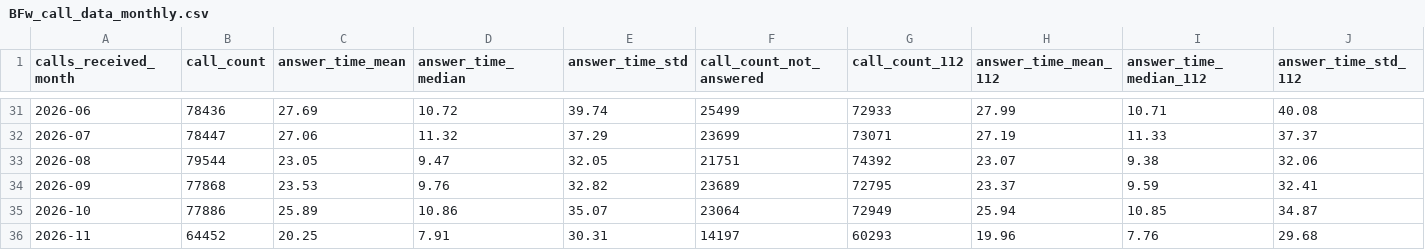
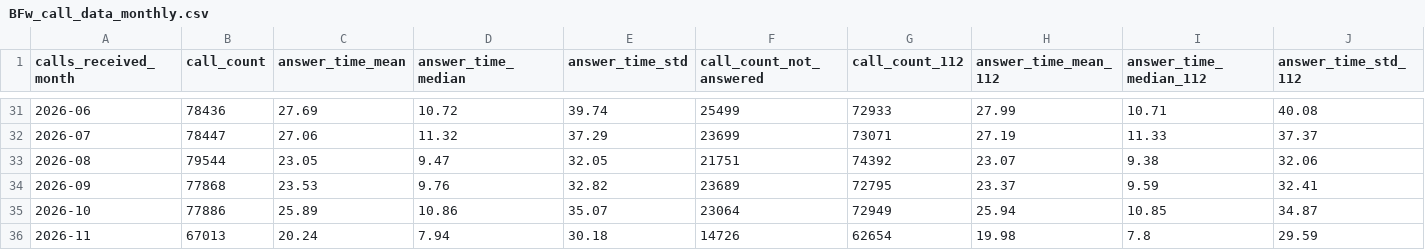
Before and after one commit to Berliner-Feuerwehr/BF-Open-Data, a CSV file: Datasets/Daily_Data/BFw_call_data_monthly.csv, drawn as a sheet; only a part is shown, gaps mark what is left out; the diff covers the shown part only; the diff names each change by its address in the sheet, - before the commit and + after, or states it on an @@ line.

```diff
--- a/Datasets/Daily_Data/BFw_call_data_monthly.csv
+++ b/Datasets/Daily_Data/BFw_call_data_monthly.csv
-B36 (call_count): 64452
+B36 (call_count): 67013
-C36 (answer_time_mean): 20.25
+C36 (answer_time_mean): 20.24
-D36 (answer_time_median): 7.91
+D36 (answer_time_median): 7.94
-E36 (answer_time_std): 30.31
+E36 (answer_time_std): 30.18
-F36 (call_count_not_answered): 14197
+F36 (call_count_not_answered): 14726
-G36 (call_count_112): 60293
+G36 (call_count_112): 62654
-H36 (answer_time_mean_112): 19.96
+H36 (answer_time_mean_112): 19.98
-I36 (answer_time_median_112): 7.76
+I36 (answer_time_median_112): 7.8
-J36 (answer_time_std_112): 29.68
+J36 (answer_time_std_112): 29.59
```
Also changed, not shown: 3 edited cells elsewhere in this file, Datasets/Daily_Data/BFw_call_data_daily.csv, Datasets/Daily_Data/BFw_call_data_yearly.csv.
